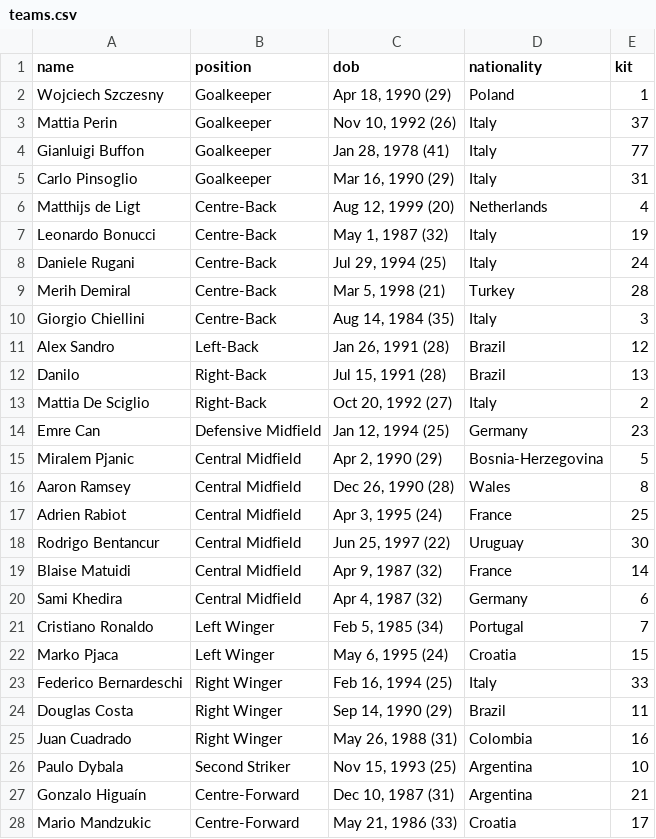
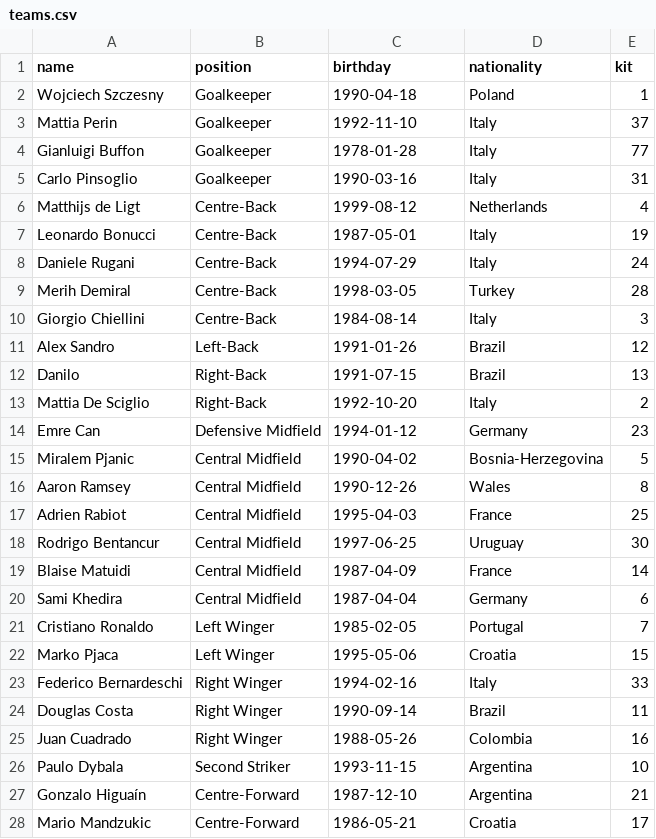
Before and after one commit to kindywu/data-voyager, a CSV file: data/teams.csv, drawn as a sheet.

```diff
--- a/data/teams.csv
+++ b/data/teams.csv
@@ -1,28 +1,28 @@
-name,position,dob,nationality,kit
-Wojciech Szczesny,Goalkeeper,"Apr 18, 1990 (29)",Poland,1
-Mattia Perin,Goalkeeper,"Nov 10, 1992 (26)",Italy,37
-Gianluigi Buffon,Goalkeeper,"Jan 28, 1978 (41)",Italy,77
-Carlo Pinsoglio,Goalkeeper,"Mar 16, 1990 (29)",Italy,31
-Matthijs de Ligt,Centre-Back,"Aug 12, 1999 (20)",Netherlands,4
-Leonardo Bonucci,Centre-Back,"May 1, 1987 (32)",Italy,19
-Daniele Rugani,Centre-Back,"Jul 29, 1994 (25)",Italy,24
-Merih Demiral,Centre-Back,"Mar 5, 1998 (21)",Turkey,28
-Giorgio Chiellini,Centre-Back,"Aug 14, 1984 (35)",Italy,3
-Alex Sandro,Left-Back,"Jan 26, 1991 (28)",Brazil,12
-Danilo,Right-Back,"Jul 15, 1991 (28)",Brazil,13
-Mattia De Sciglio,Right-Back,"Oct 20, 1992 (27)",Italy,2
-Emre Can,Defensive Midfield,"Jan 12, 1994 (25)",Germany,23
-Miralem Pjanic,Central Midfield,"Apr 2, 1990 (29)",Bosnia-Herzegovina,5
-Aaron Ramsey,Central Midfield,"Dec 26, 1990 (28)",Wales,8
-Adrien Rabiot,Central Midfield,"Apr 3, 1995 (24)",France,25
-Rodrigo Bentancur,Central Midfield,"Jun 25, 1997 (22)",Uruguay,30
-Blaise Matuidi,Central Midfield,"Apr 9, 1987 (32)",France,14
-Sami Khedira,Central Midfield,"Apr 4, 1987 (32)",Germany,6
-Cristiano Ronaldo,Left Winger,"Feb 5, 1985 (34)",Portugal,7
-Marko Pjaca,Left Winger,"May 6, 1995 (24)",Croatia,15
-Federico Bernardeschi,Right Winger,"Feb 16, 1994 (25)",Italy,33
-Douglas Costa,Right Winger,"Sep 14, 1990 (29)",Brazil,11
-Juan Cuadrado,Right Winger,"May 26, 1988 (31)",Colombia,16
-Paulo Dybala,Second Striker,"Nov 15, 1993 (25)",Argentina,10
-Gonzalo Higuaín,Centre-Forward,"Dec 10, 1987 (31)",Argentina,21
-Mario Mandzukic,Centre-Forward,"May 21, 1986 (33)",Croatia,17
+name,position,birthday,nationality,kit
+Wojciech Szczesny,Goalkeeper,1990-04-18,Poland,1
+Mattia Perin,Goalkeeper,1992-11-10,Italy,37
+Gianluigi Buffon,Goalkeeper,1978-01-28,Italy,77
+Carlo Pinsoglio,Goalkeeper,1990-03-16,Italy,31
+Matthijs de Ligt,Centre-Back,1999-08-12,Netherlands,4
+Leonardo Bonucci,Centre-Back,1987-05-01,Italy,19
+Daniele Rugani,Centre-Back,1994-07-29,Italy,24
+Merih Demiral,Centre-Back,1998-03-05,Turkey,28
+Giorgio Chiellini,Centre-Back,1984-08-14,Italy,3
+Alex Sandro,Left-Back,1991-01-26,Brazil,12
+Danilo,Right-Back,1991-07-15,Brazil,13
+Mattia De Sciglio,Right-Back,1992-10-20,Italy,2
+Emre Can,Defensive Midfield,1994-01-12,Germany,23
+Miralem Pjanic,Central Midfield,1990-04-02,Bosnia-Herzegovina,5
+Aaron Ramsey,Central Midfield,1990-12-26,Wales,8
+Adrien Rabiot,Central Midfield,1995-04-03,France,25
+Rodrigo Bentancur,Central Midfield,1997-06-25,Uruguay,30
+Blaise Matuidi,Central Midfield,1987-04-09,France,14
+Sami Khedira,Central Midfield,1987-04-04,Germany,6
+Cristiano Ronaldo,Left Winger,1985-02-05,Portugal,7
+Marko Pjaca,Left Winger,1995-05-06,Croatia,15
+Federico Bernardeschi,Right Winger,1994-02-16,Italy,33
+Douglas Costa,Right Winger,1990-09-14,Brazil,11
+Juan Cuadrado,Right Winger,1988-05-26,Colombia,16
+Paulo Dybala,Second Striker,1993-11-15,Argentina,10
+Gonzalo Higuaín,Centre-Forward,1987-12-10,Argentina,21
+Mario Mandzukic,Centre-Forward,1986-05-21,Croatia,17
```
Also changed, not shown: 5 other files.
